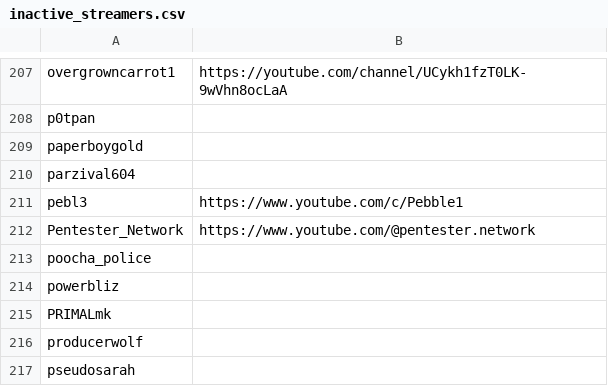
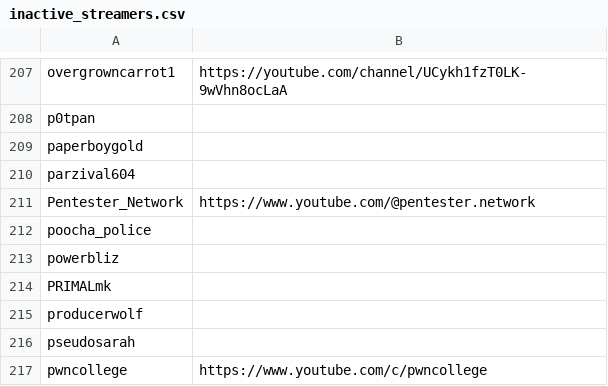
Before and after one commit to infosecstreams/infosecstreams.github.io, a CSV file: inactive_streamers.csv, drawn as a sheet; only a part is shown, gaps mark what is left out; the shorter side is filled out with more unchanged rows.

Commit message:
🟢 pebl3 has gone online! [no ci]

```diff
--- a/inactive_streamers.csv
+++ b/inactive_streamers.csv
@@ -210,3 +210,2 @@ paperboygold,
 parzival604,
-pebl3,https://www.youtube.com/c/Pebble1
 Pentester_Network,https://www.youtube.com/@pentester.network
```
Also changed, not shown: streamers.csv, 3 other files.
